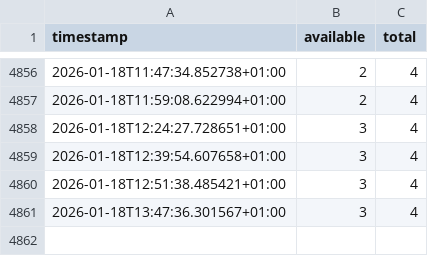
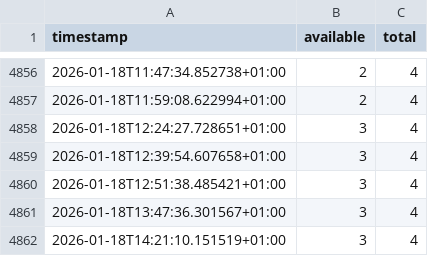
Before and after one commit to Spencertyson/chargelog, a CSV file: data/occupancy_allego_22kW.csv, drawn as a sheet; only a part is shown, gaps mark what is left out; the diff names each change by its address in the sheet, - before the commit and + after, or states it on an @@ line.

```diff
--- a/data/occupancy_allego_22kW.csv
+++ b/data/occupancy_allego_22kW.csv
+row 4862: 2026-01-18T14:21:10.151519+01:00 | 3 | 4
```
